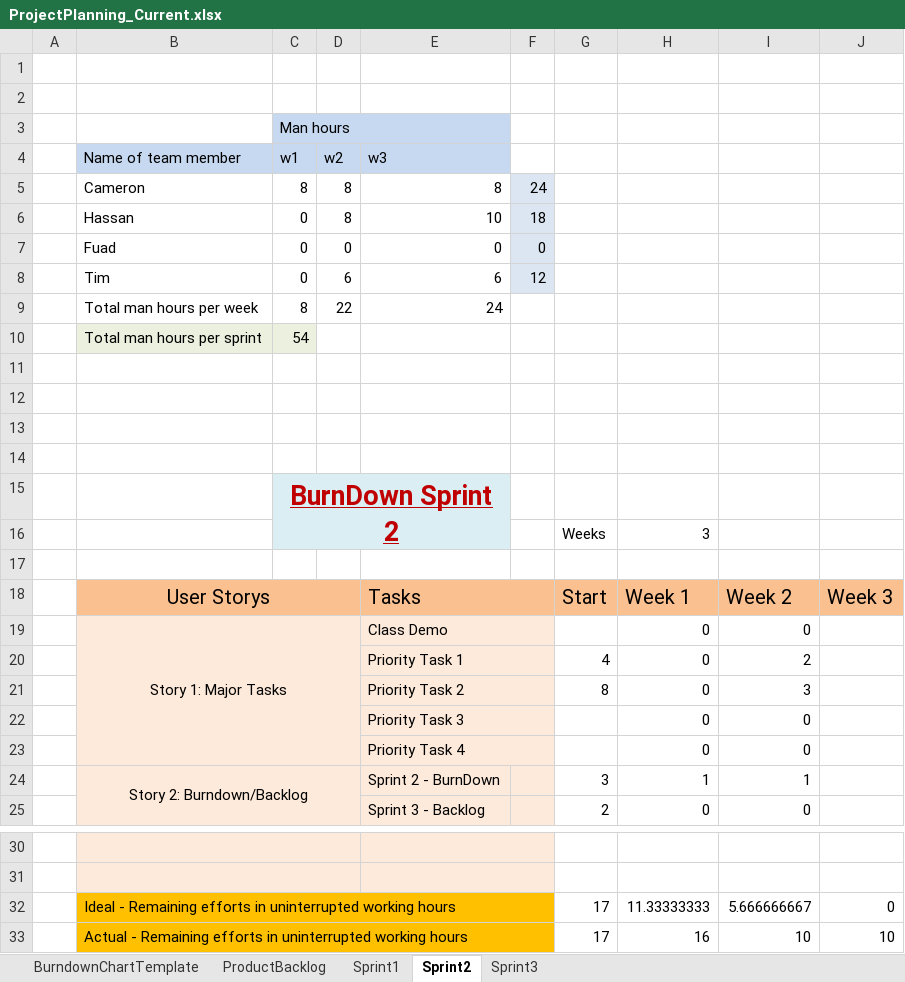
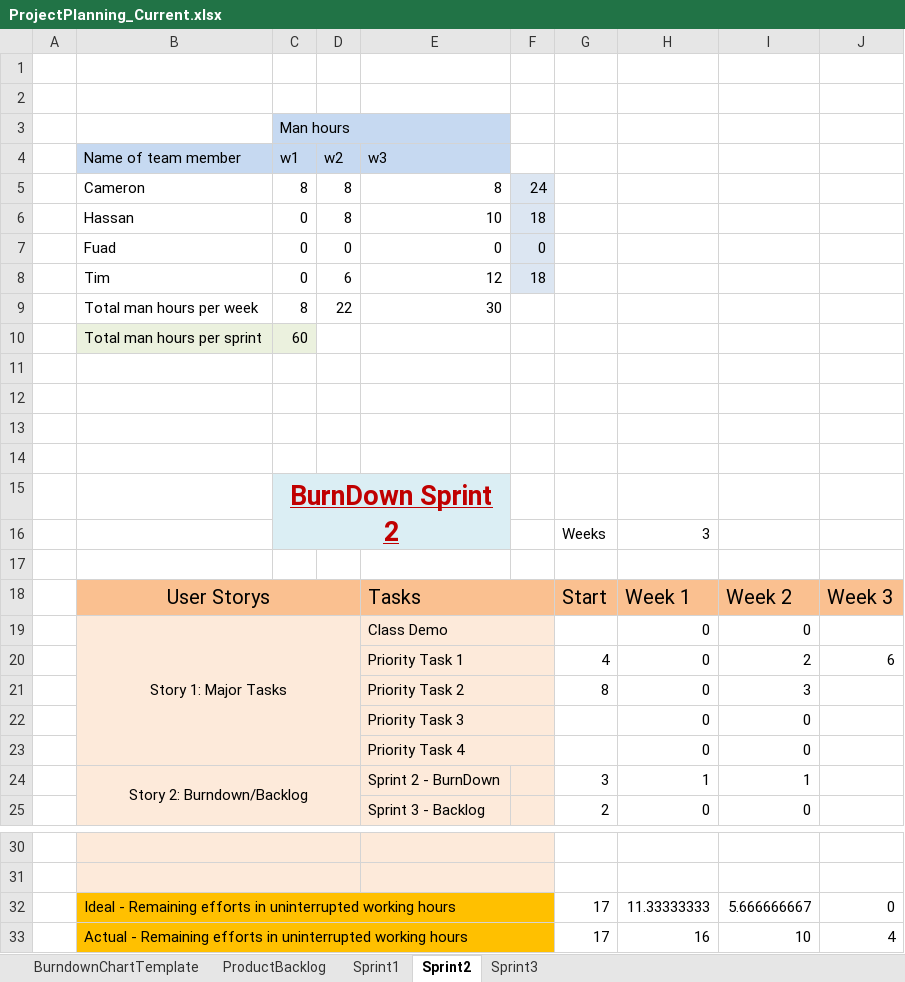
Before and after one commit to mad-ltu/MAD, an Excel workbook: ProjectPlanning_Current.xlsx, sheet Sprint2, drawn as a sheet; only a part is shown, gaps mark what is left out; values as stored, in another font and other column widths than the file's, no borders; charts and pictures not drawn; the diff names each change by its address in the sheet, - before the commit and + after, or states it on an @@ line.

Commit message:
Update burndown with my details

```diff
--- a/ProjectPlanning_Current.xlsx (sheet Sprint2)
+++ b/ProjectPlanning_Current.xlsx (sheet Sprint2)
-E8 (w3): 6
+E8 (w3): 12
-F8: 12
+F8: 18
-E9 (w3): 24
+E9 (w3): 30
-C10 (w1): 54
+C10 (w1): 60
-J20: (empty)
+J20: 6
-J33: 10
+J33: 4
```
Also changed, not shown: charts or pictures.
